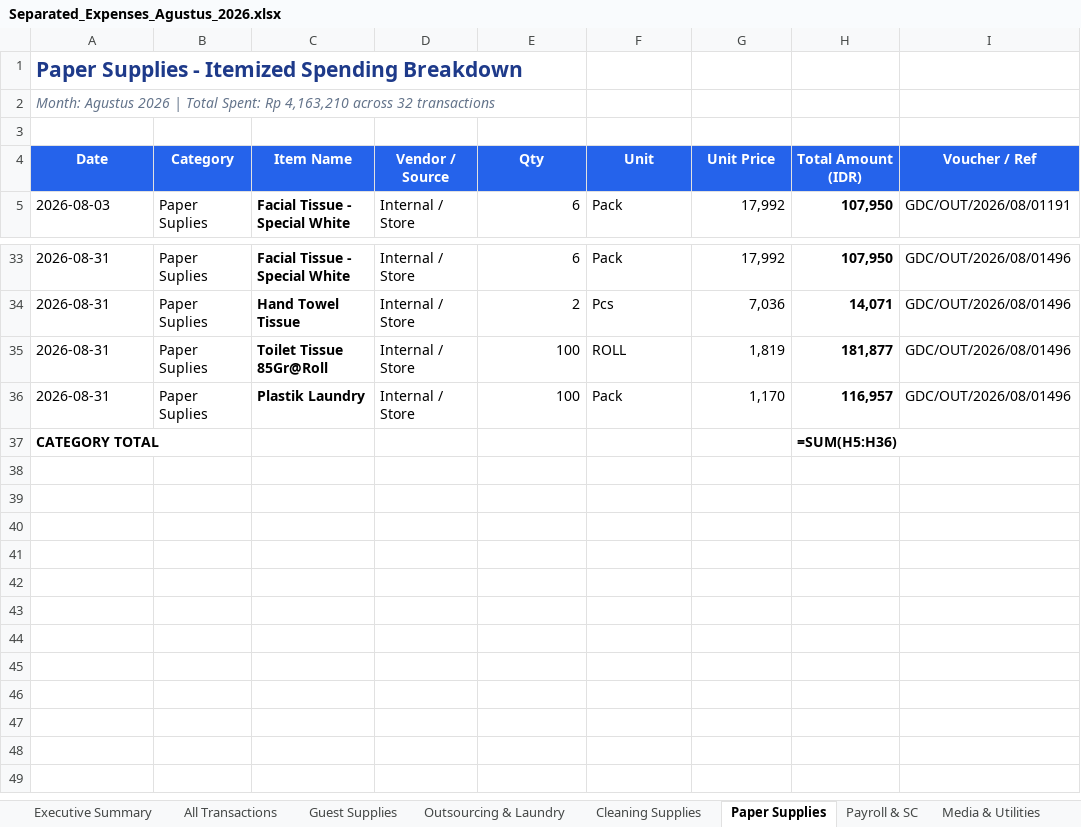
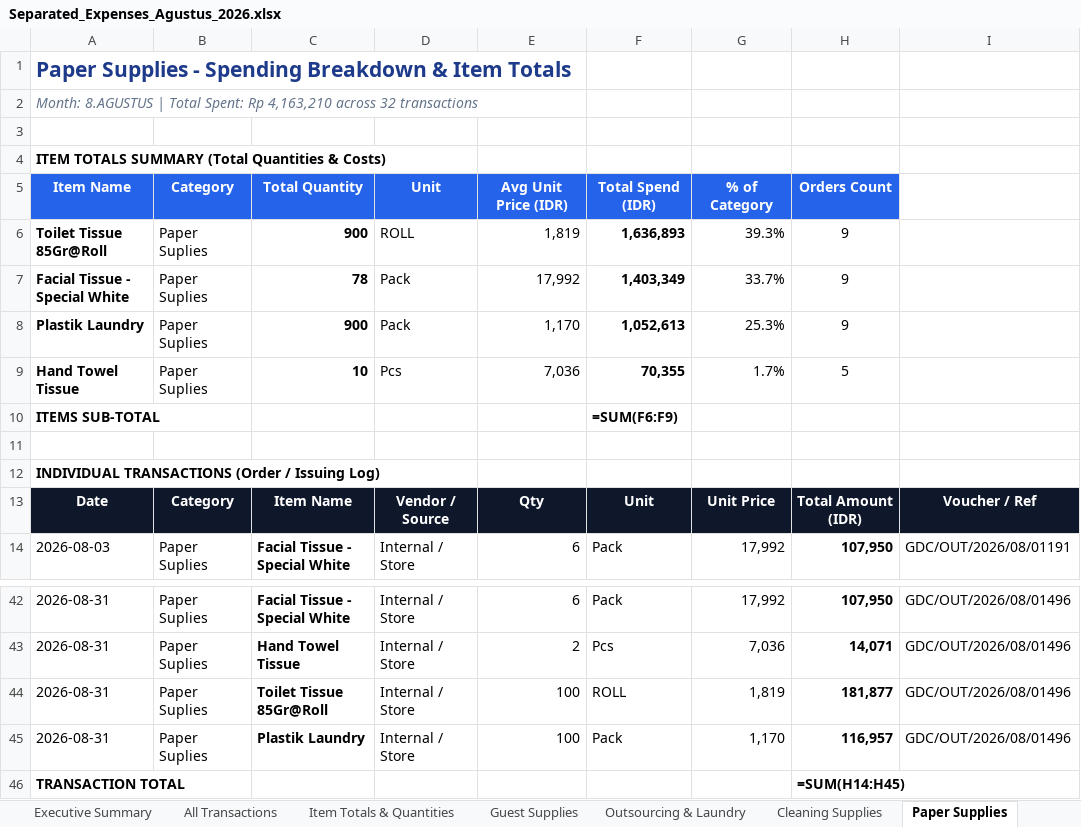
Before and after one commit to cyborganeh/Hotel-Expense-Tracker, an Excel workbook: Separated_Expenses_Agustus_2026.xlsx, sheet Paper Supplies, drawn as a sheet; only a part is shown, gaps mark what is left out; values as stored, in another font and other column widths than the file's, no borders; formulas without a stored value are shown as written; removed rows and columns are numbered as before the commit, all else as after; the diff names each change by its address in the sheet, - before the commit and + after, or states it on an @@ line.

Commit message:
feat: add Item Consumption & Repeated Orders tracker with quantities and deep-dive inspector

```diff
--- a/Separated_Expenses_Agustus_2026.xlsx (sheet Paper Supplies)
+++ b/Separated_Expenses_Agustus_2026.xlsx (sheet Paper Supplies)
+sheet tab: Item Totals & Quantities
-A1: …Supplies - Itemized Spending Breakdown
+A1: …Supplies - Spending Breakdown & Item Totals
-A2: Month: Agustus 2026 | Total…
+A2: Month: 8.AGUSTUS | Total…
+row 4: ITEM TOTALS SUMMARY (Total Quantities & Costs)
+row 5: Item Name | Category | Total Quantity | Unit | Avg Unit Price (IDR) | Total Spend (IDR) | % of Category | Orders Count
+row 6: Toilet Tissue 85Gr@Roll | Paper Suplies | 900 | ROLL | 1,819 | 1,636,893 | 39.3% | 9
+row 7: Facial Tissue - Special White | Paper Suplies | 78 | Pack | 17,992 | 1,403,349 | 33.7% | 9
+row 8: Plastik Laundry | Paper Suplies | 900 | Pack | 1,170 | 1,052,613 | 25.3% | 9
+row 9: Hand Towel Tissue | Paper Suplies | 10 | Pcs | 7,036 | 70,355 | 1.7% | 5
+row 10: ITEMS SUB-TOTAL |  |  |  |  | =SUM(F6:F9)
+row 11: (empty)
+row 12: INDIVIDUAL TRANSACTIONS (Order / Issuing Log)
-A13:I13 fill: #2563EB
+A13:I13 fill: #0F172A
-row 37: CATEGORY TOTAL |  |  |  |  |  |  | =SUM(H5:H36)
+row 46: TRANSACTION TOTAL |  |  |  |  |  |  | =SUM(H14:H45)
```
Also changed, not shown: sheet Guest Supplies, sheet Payroll & SC, sheet Media & Utilities, sheet Cleaning Supplies, sheet Outsourcing & Laundry, sheet Executive Summary, Separated_Expenses_Juli_2026.xlsx, 3 other files.
